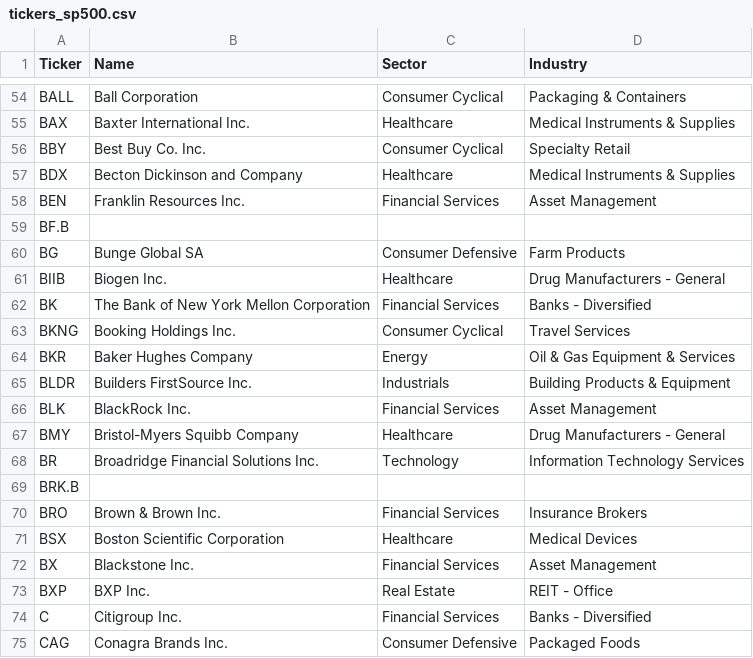
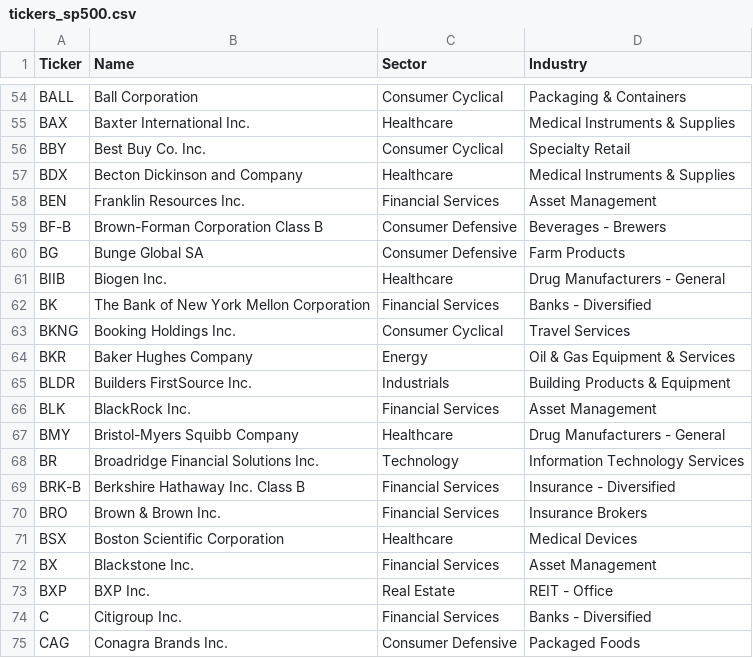
Before and after one commit to cg03521/Trading-Zone, a CSV file: Data/tickers_sp500.csv, drawn as a sheet; only a part is shown, gaps mark what is left out.

Commit message:
Update tickers_sp500.csv

```diff
--- a/Data/tickers_sp500.csv
+++ b/Data/tickers_sp500.csv
@@ -58,3 +58,3 @@ BDX,Becton Dickinson and Company,Healthcare,Medical Instruments & Supplies
 BEN,Franklin Resources Inc.,Financial Services,Asset Management
-BF.B,,,
+BF-B,Brown-Forman Corporation Class B,Consumer Defensive,Beverages - Brewers
 BG,Bunge Global SA,Consumer Defensive,Farm Products
@@ -68,3 +68,3 @@ BMY,Bristol-Myers Squibb Company,Healthcare,Drug Manufacturers - General
 BR,Broadridge Financial Solutions Inc.,Technology,Information Technology Services
-BRK.B,,,
+BRK-B,Berkshire Hathaway Inc. Class B,Financial Services,Insurance - Diversified
 BRO,Brown & Brown Inc.,Financial Services,Insurance Brokers
```
